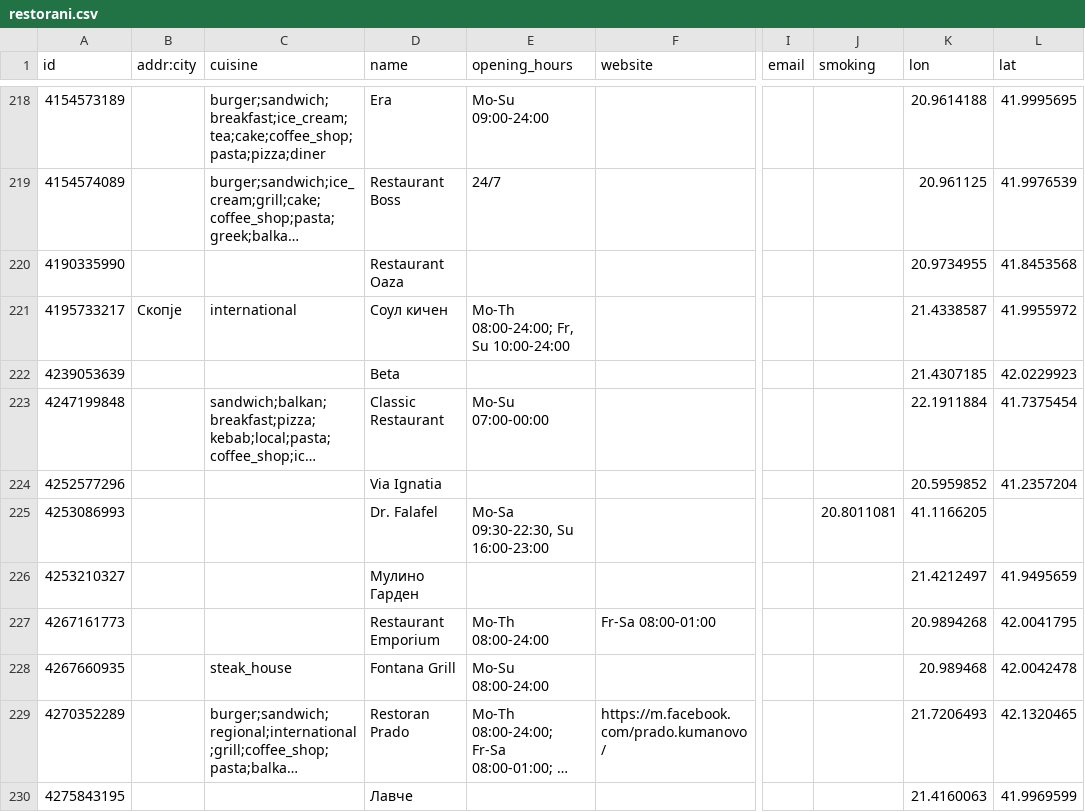
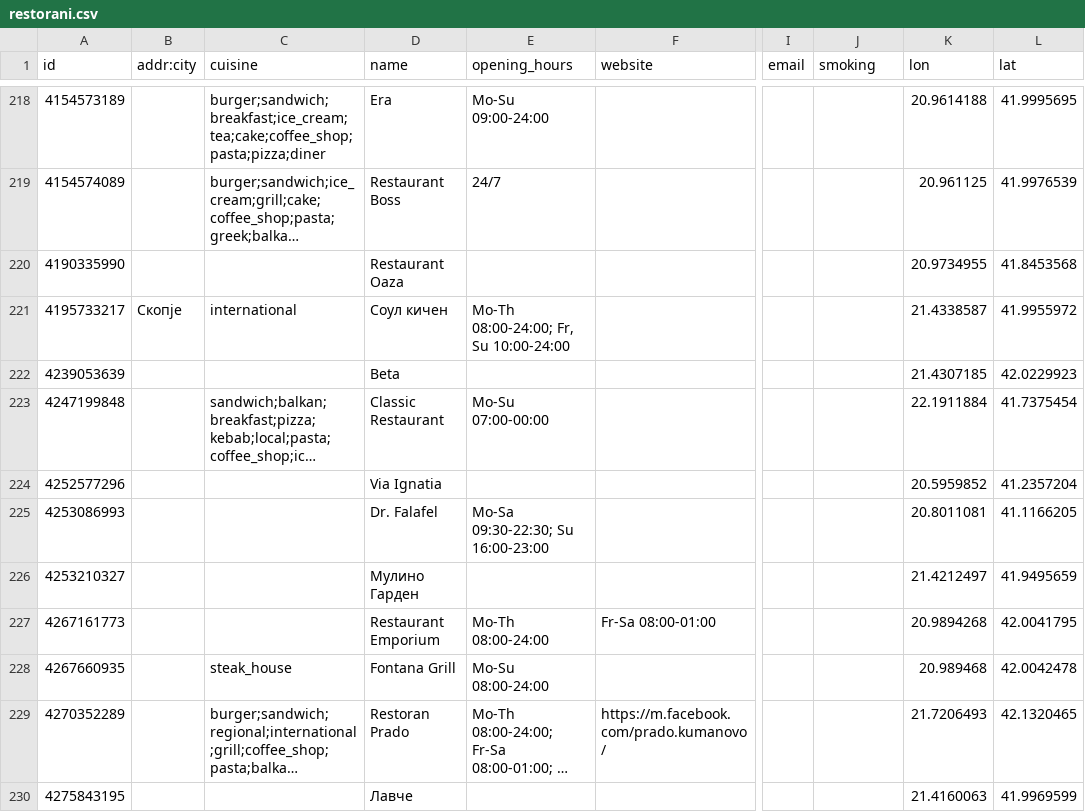
Before and after one commit to katerinapoposka/spring-restaurants, a CSV file: Domasna1/restorani.csv, drawn as a sheet; only a part is shown, gaps mark what is left out; long unchanged cells end in …; the diff names each change by its address in the sheet, - before the commit and + after, or states it on an @@ line.

Commit message:
Update restorani.csv

```diff
--- a/Domasna1/restorani.csv
+++ b/Domasna1/restorani.csv
-E225 (opening_hours): Mo-Sa 09:30-22:30, Su 16:00-23:00
+E225 (opening_hours): Mo-Sa 09:30-22:30; Su 16:00-23:00
-J225 (smoking): 20.8011081
+J225 (smoking): (empty)
-K225 (lon): 41.1166205
+K225 (lon): 20.8011081
-L225 (lat): (empty)
+L225 (lat): 41.1166205
```
